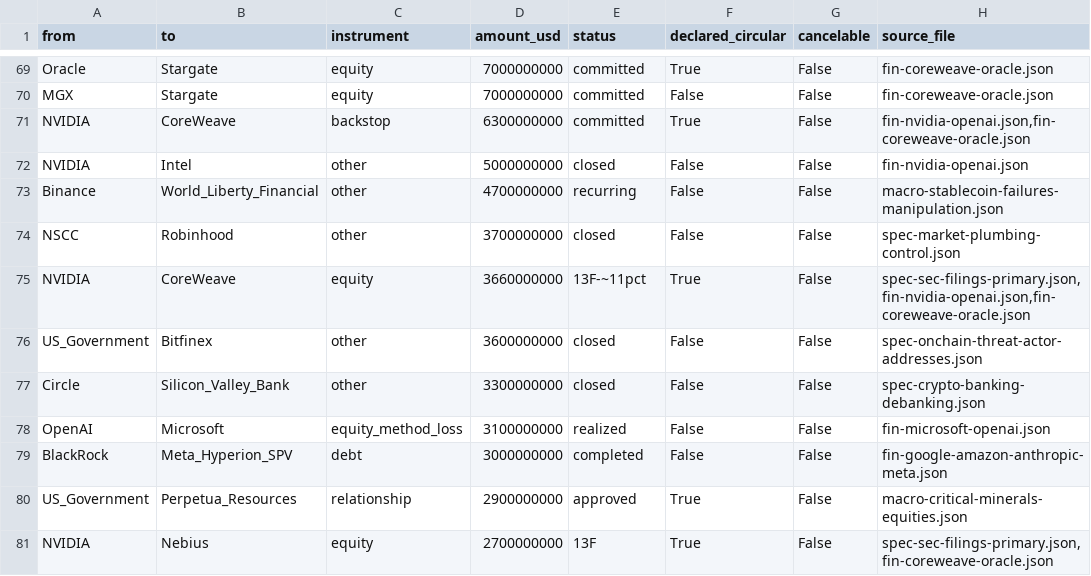
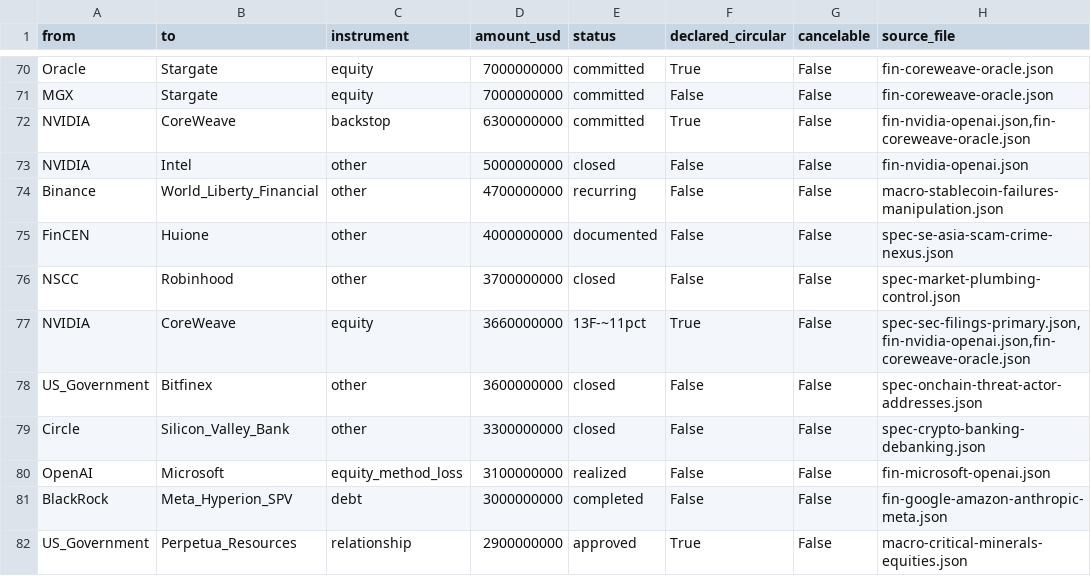
Before and after one commit to pq-cybarg/bubble-map, a CSV file: data/edges.csv, drawn as a sheet; only a part is shown, gaps mark what is left out; the shorter side is filled out with more unchanged rows; the diff covers the shown part only.

Commit message:
Add SE Asia scam/crime nexus block (#141)
New block spec-se-asia-scam-crime-nexus: regionalizes the Cambodia block
into the whole pig-butchering forced-labor cybercrime complex. Cambodia
(Prince Group/Chen Zhi — TCO designation, DOJ indictment, ~127k BTC/$15B
seizure), Myanmar (KK Park cleared Oct 2025 -> Qingsong 'KK 2.0'; 30 Starlink
terminals), Laos (Golden Triangle SEZ / Zhao Wei + the state development
medal = complicity signal), Philippines (POGO ban = the clear crackdown),
and the Huione->Tudou->Tether laundering rail (Lazarus links). Dignified
victim framing (trafficking + fraud victims both victims); composition guard
(Chinese criminal networks != the Chinese state). Prince_Group 2->5, Huione
1->5. 712 nodes / 889 edges; SCC 12/11, flags 0, conflicts 0.

```diff
--- a/data/edges.csv
+++ b/data/edges.csv
@@ -73,2 +74,3 @@ NVIDIA,Intel,other,5000000000,closed,False,False,fin-nvidia-openai.json
 Binance,World_Liberty_Financial,other,4700000000,recurring,False,False,macro-stablecoin-failures-manipulation.json
+FinCEN,Huione,other,4000000000,documented,False,False,spec-se-asia-scam-crime-nexus.json
 NSCC,Robinhood,other,3700000000,closed,False,False,spec-market-plumbing-control.json
```
Also changed, not shown: 24 added rows elsewhere in this file, data/entities.csv, 21 other files.
